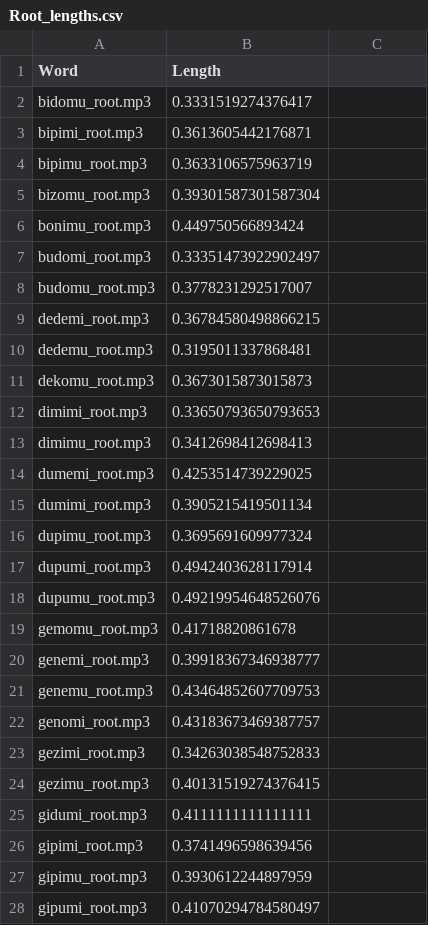
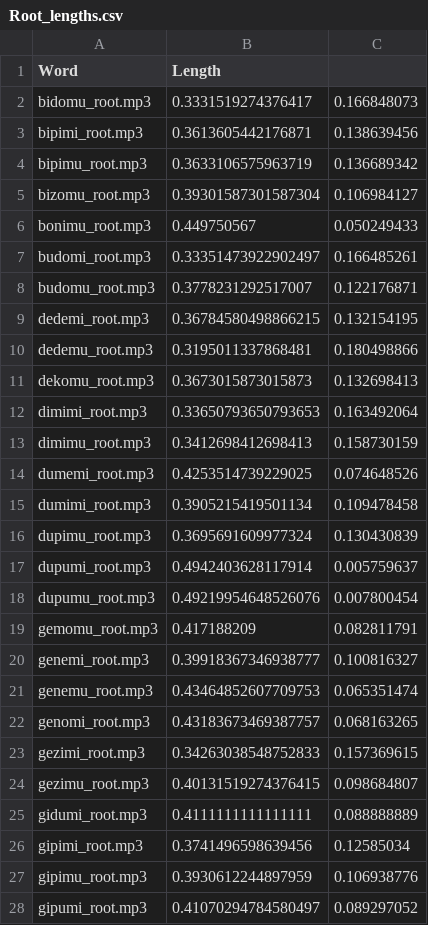
Before and after one commit to ReyRiordan/Rhodes-Stimuli, a CSV file: Root_lengths.csv, drawn as a sheet; only a part is shown; the diff covers the shown part only.

```diff
--- a/Root_lengths.csv
+++ b/Root_lengths.csv
@@ -2,27 +2,27 @@ Word,Length
-bidomu_root.mp3,0.3331519274376417
-bipimi_root.mp3,0.3613605442176871
-bipimu_root.mp3,0.3633106575963719
-bizomu_root.mp3,0.39301587301587304
-bonimu_root.mp3,0.449750566893424
-budomi_root.mp3,0.33351473922902497
-budomu_root.mp3,0.3778231292517007
-dedemi_root.mp3,0.36784580498866215
-dedemu_root.mp3,0.3195011337868481
-dekomu_root.mp3,0.3673015873015873
-dimimi_root.mp3,0.33650793650793653
-dimimu_root.mp3,0.3412698412698413
-dumemi_root.mp3,0.4253514739229025
-dumimi_root.mp3,0.3905215419501134
-dupimu_root.mp3,0.3695691609977324
-dupumi_root.mp3,0.4942403628117914
-dupumu_root.mp3,0.49219954648526076
-gemomu_root.mp3,0.41718820861678
-genemi_root.mp3,0.39918367346938777
-genemu_root.mp3,0.43464852607709753
-genomi_root.mp3,0.43183673469387757
-gezimi_root.mp3,0.34263038548752833
-gezimu_root.mp3,0.40131519274376415
-gidumi_root.mp3,0.4111111111111111
-gipimi_root.mp3,0.3741496598639456
-gipimu_root.mp3,0.3930612244897959
-gipumi_root.mp3,0.41070294784580497
+bidomu_root.mp3,0.3331519274376417,0.166848073
+bipimi_root.mp3,0.3613605442176871,0.138639456
+bipimu_root.mp3,0.3633106575963719,0.136689342
+bizomu_root.mp3,0.39301587301587304,0.106984127
+bonimu_root.mp3,0.449750567,0.050249433
+budomi_root.mp3,0.33351473922902497,0.166485261
+budomu_root.mp3,0.3778231292517007,0.122176871
+dedemi_root.mp3,0.36784580498866215,0.132154195
+dedemu_root.mp3,0.3195011337868481,0.180498866
+dekomu_root.mp3,0.3673015873015873,0.132698413
+dimimi_root.mp3,0.33650793650793653,0.163492064
+dimimu_root.mp3,0.3412698412698413,0.158730159
+dumemi_root.mp3,0.4253514739229025,0.074648526
+dumimi_root.mp3,0.3905215419501134,0.109478458
+dupimu_root.mp3,0.3695691609977324,0.130430839
+dupumi_root.mp3,0.4942403628117914,0.005759637
+dupumu_root.mp3,0.49219954648526076,0.007800454
+gemomu_root.mp3,0.417188209,0.082811791
+genemi_root.mp3,0.39918367346938777,0.100816327
+genemu_root.mp3,0.43464852607709753,0.065351474
+genomi_root.mp3,0.43183673469387757,0.068163265
+gezimi_root.mp3,0.34263038548752833,0.157369615
+gezimu_root.mp3,0.40131519274376415,0.098684807
+gidumi_root.mp3,0.4111111111111111,0.088888889
+gipimi_root.mp3,0.3741496598639456,0.12585034
+gipimu_root.mp3,0.3930612244897959,0.106938776
+gipumi_root.mp3,0.41070294784580497,0.089297052
```
Also changed, not shown: 76 edited cells elsewhere in this file, 1 other file.
